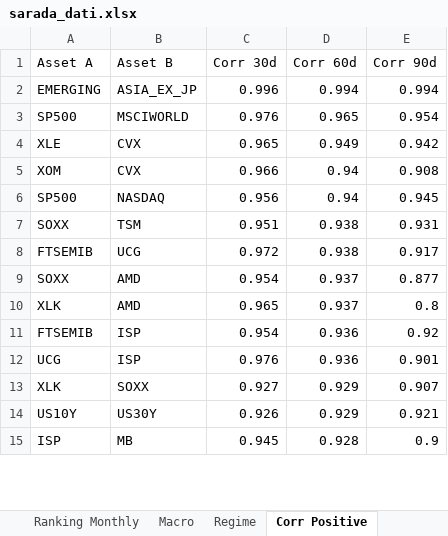
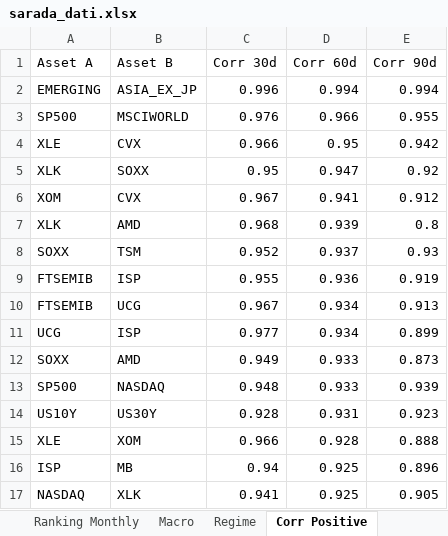
Before and after one commit to giapal96-star/jennifer-trading-dashbord, an Excel workbook: docs/sarada_dati.xlsx, sheet Corr Positive, drawn as a sheet; only a part is shown; values as stored, in another font and other column widths than the file's, no borders; removed rows and columns are numbered as before the commit, all else as after; the diff covers the shown part only; the diff names each change by its address in the sheet, - before the commit and + after, or states it on an @@ line.

```diff
--- a/docs/sarada_dati.xlsx (sheet Corr Positive)
+++ b/docs/sarada_dati.xlsx (sheet Corr Positive)
-D3 (Corr 60d): 0.965
+D3 (Corr 60d): 0.966
-E3 (Corr 90d): 0.954
+E3 (Corr 90d): 0.955
-C4 (Corr 30d): 0.965
+C4 (Corr 30d): 0.966
-D4 (Corr 60d): 0.949
+D4 (Corr 60d): 0.95
+row 5: XLK | SOXX | 0.95 | 0.947 | 0.92
-C6 (Corr 30d): 0.966
+C6 (Corr 30d): 0.967
-D6 (Corr 60d): 0.94
+D6 (Corr 60d): 0.941
-E6 (Corr 90d): 0.908
+E6 (Corr 90d): 0.912
-row 6: SP500 | NASDAQ | 0.956 | 0.94 | 0.945
-row 7: SOXX | TSM | 0.951 | 0.938 | 0.931
-row 8: FTSEMIB | UCG | 0.972 | 0.938 | 0.917
-row 9: SOXX | AMD | 0.954 | 0.937 | 0.877
-C7 (Corr 30d): 0.965
+C7 (Corr 30d): 0.968
-D7 (Corr 60d): 0.937
+D7 (Corr 60d): 0.939
+row 8: SOXX | TSM | 0.952 | 0.937 | 0.93
-C9 (Corr 30d): 0.954
+C9 (Corr 30d): 0.955
-E9 (Corr 90d): 0.92
+E9 (Corr 90d): 0.919
+row 10: FTSEMIB | UCG | 0.967 | 0.934 | 0.913
-C11 (Corr 30d): 0.976
+C11 (Corr 30d): 0.977
-D11 (Corr 60d): 0.936
+D11 (Corr 60d): 0.934
-E11 (Corr 90d): 0.901
+E11 (Corr 90d): 0.899
-row 13: XLK | SOXX | 0.927 | 0.929 | 0.907
+row 12: SOXX | AMD | 0.949 | 0.933 | 0.873
+row 13: SP500 | NASDAQ | 0.948 | 0.933 | 0.939
-C14 (Corr 30d): 0.926
+C14 (Corr 30d): 0.928
-D14 (Corr 60d): 0.929
+D14 (Corr 60d): 0.931
-E14 (Corr 90d): 0.921
+E14 (Corr 90d): 0.923
+row 15: XLE | XOM | 0.966 | 0.928 | 0.888
-C16 (Corr 30d): 0.945
+C16 (Corr 30d): 0.94
-D16 (Corr 60d): 0.928
+D16 (Corr 60d): 0.925
-E16 (Corr 90d): 0.9
+E16 (Corr 90d): 0.896
+row 17: NASDAQ | XLK | 0.941 | 0.925 | 0.905
```
Also changed, not shown: 2 removed rows and 10 edited cells elsewhere in this sheet, sheet Ranking Daily, sheet Ranking Weekly, sheet Ranking Monthly, sheet Corr Negative, sheet Macro, sheet Regime, 2 other files.
